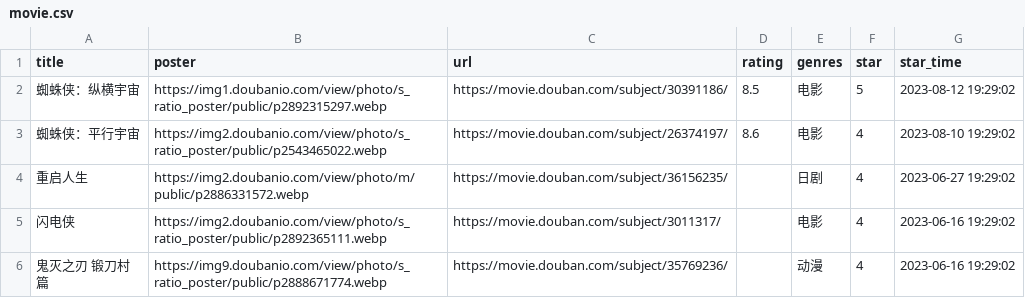
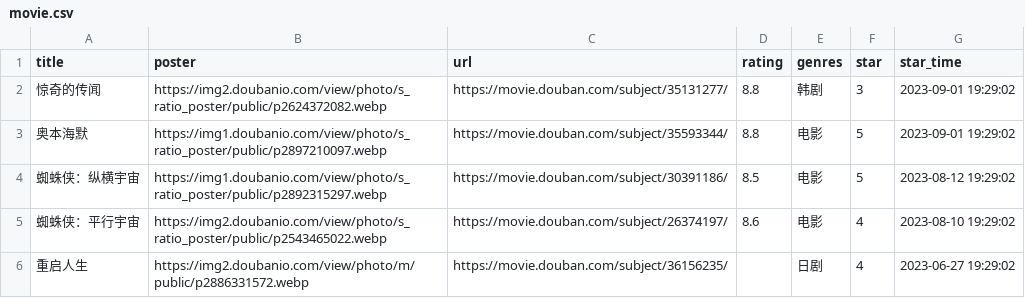
Before and after one commit to shixiaocaia/Hugo-theme-Cactus-mod, a CSV file: douban/movie.csv, drawn as a sheet; only a part is shown; the shorter side is filled out with more unchanged rows.

```diff
--- a/douban/movie.csv
+++ b/douban/movie.csv
@@ -1,2 +1,4 @@
 title,poster,url,rating,genres,star,star_time
+惊奇的传闻,https://img2.doubanio.com/view/photo/s_ratio_poster/public/p2624372082.webp,https://movie.douban.com/subject/35131277/,8.8,韩剧,3,2023-09-01 19:29:02
+奥本海默,https://img1.doubanio.com/view/photo/s_ratio_poster/public/p2897210097.webp,https://movie.douban.com/subject/35593344/,8.8,电影,5,2023-09-01 19:29:02
 蜘蛛侠：纵横宇宙,https://img1.doubanio.com/view/photo/s_ratio_poster/public/p2892315297.webp,https://movie.douban.com/subject/30391186/,8.5,电影,5,2023-08-12 19:29:02
```
Also changed, not shown: 10 other files.
